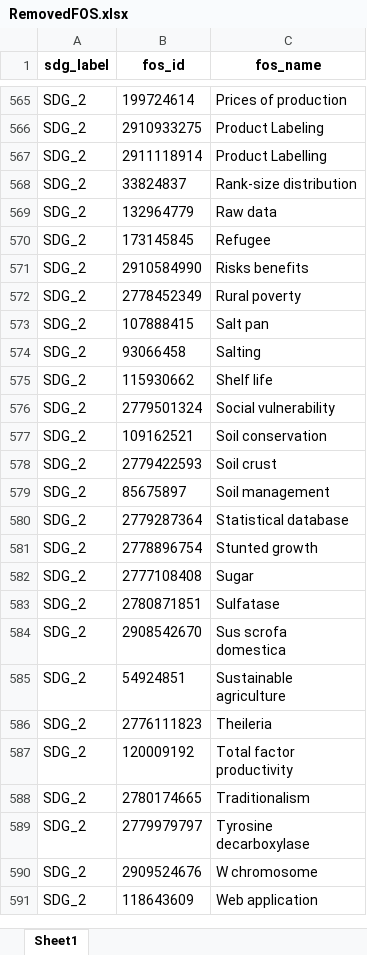
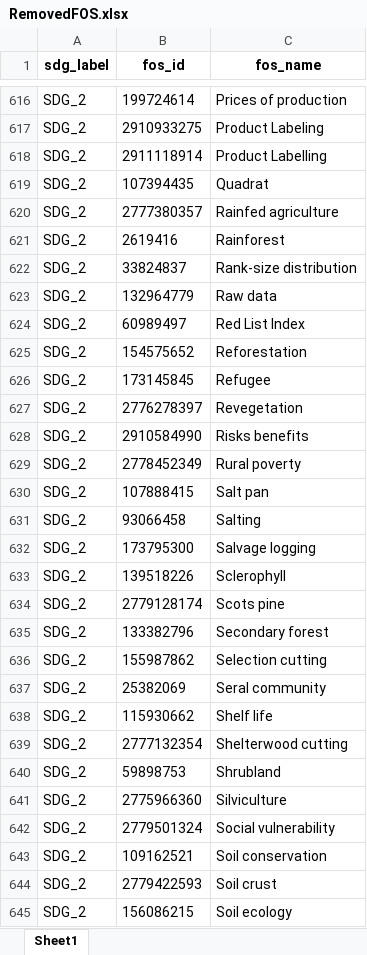
Before and after one commit to TechNote-ai/osdg, an Excel workbook: raw_data/2_remove/RemovedFOS.xlsx, sheet Sheet1, drawn as a sheet; only a part is shown, gaps mark what is left out; the shorter side is filled out with more unchanged rows; values as stored, in another font and other column widths than the file's, no borders; the diff covers the shown part only; the diff names each change by its address in the sheet, - before the commit and + after, or states it on an @@ line.

```diff
--- a/raw_data/2_remove/RemovedFOS.xlsx (sheet Sheet1)
+++ b/raw_data/2_remove/RemovedFOS.xlsx (sheet Sheet1)
+row 619: SDG_2 | 107394435 | Quadrat
+row 620: SDG_2 | 2777380357 | Rainfed agriculture
+row 621: SDG_2 | 2619416 | Rainforest
+row 624: SDG_2 | 60989497 | Red List Index
+row 625: SDG_2 | 154575652 | Reforestation
+row 627: SDG_2 | 2776278397 | Revegetation
+row 632: SDG_2 | 173795300 | Salvage logging
+row 633: SDG_2 | 139518226 | Sclerophyll
+row 634: SDG_2 | 2779128174 | Scots pine
+row 635: SDG_2 | 133382796 | Secondary forest
+row 636: SDG_2 | 155987862 | Selection cutting
+row 637: SDG_2 | 25382069 | Seral community
+row 639: SDG_2 | 2777132354 | Shelterwood cutting
+row 640: SDG_2 | 59898753 | Shrubland
+row 641: SDG_2 | 2775966360 | Silviculture
+row 645: SDG_2 | 156086215 | Soil ecology
```
Also changed, not shown: 75 added rows, 1 removed row and 1 moved row elsewhere in this sheet, raw_data/1_replace/ReplacedFOS.xlsx, 5 other files.
